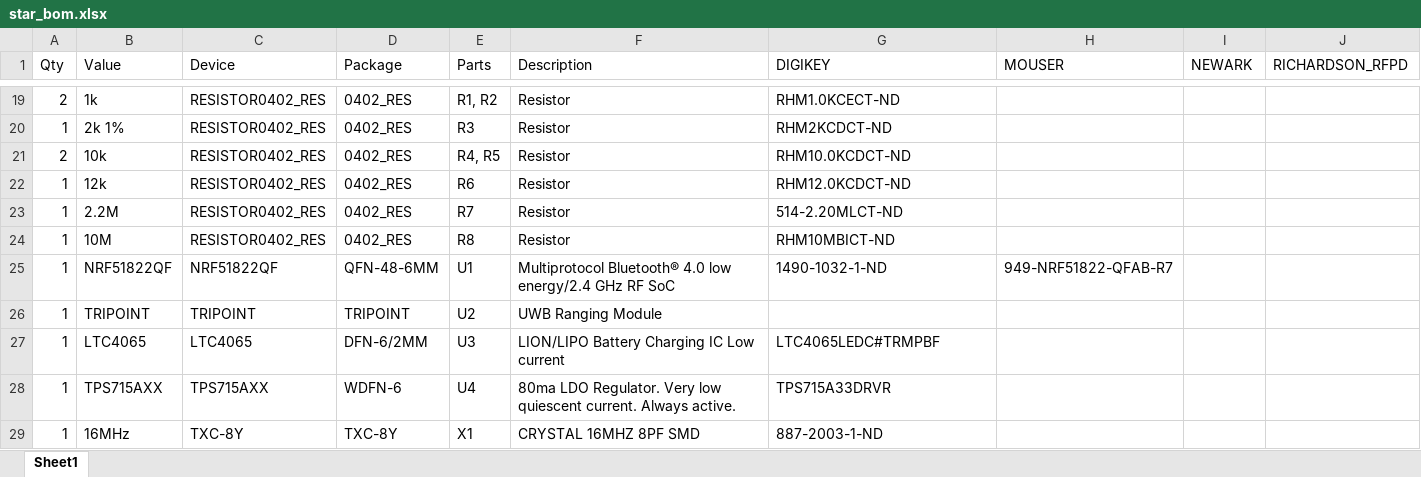
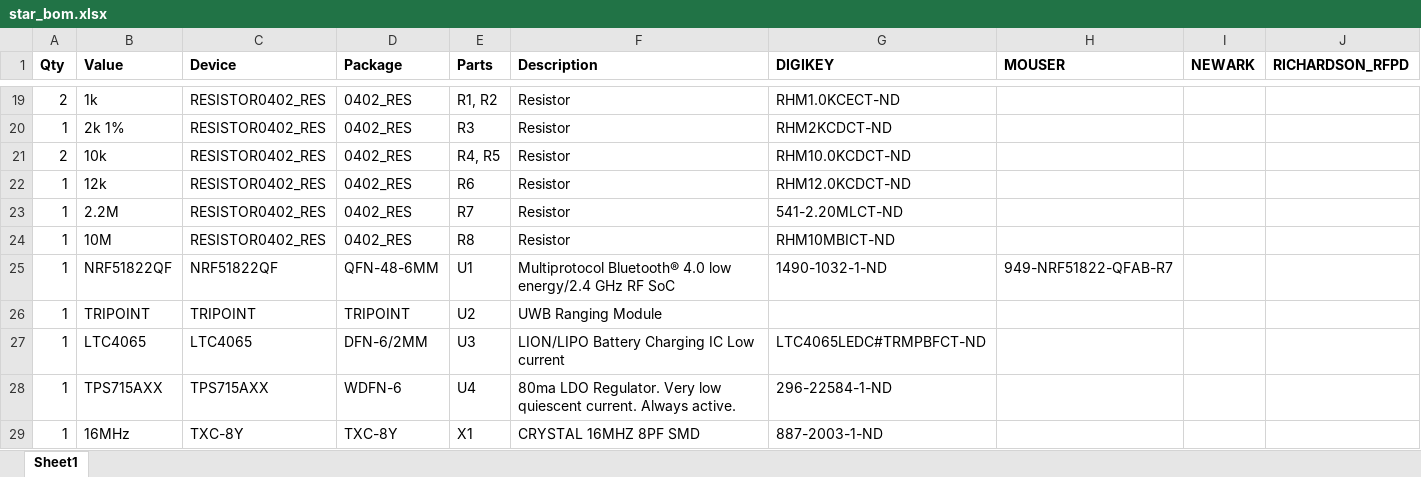
Before and after one commit to lab11/polypoint, an Excel workbook: pcb/star/rev_a/star_bom.xlsx, sheet Sheet1, drawn as a sheet; only a part is shown, gaps mark what is left out; values as stored, in another font and other column widths than the file's, no borders; the diff names each change by its address in the sheet, - before the commit and + after, or states it on an @@ line.

```diff
--- a/pcb/star/rev_a/star_bom.xlsx (sheet Sheet1)
+++ b/pcb/star/rev_a/star_bom.xlsx (sheet Sheet1)
-A1:J1 bold: off
+A1:J1 bold: on
-G23 (DIGIKEY): 514-2.20MLCT-ND
+G23 (DIGIKEY): 541-2.20MLCT-ND
-G27 (DIGIKEY): LTC4065LEDC#TRMPBF
+G27 (DIGIKEY): LTC4065LEDC#TRMPBFCT-ND
-G28 (DIGIKEY): TPS715A33DRVR
+G28 (DIGIKEY): 296-22584-1-ND
```
Also changed, not shown: 1 other file.
